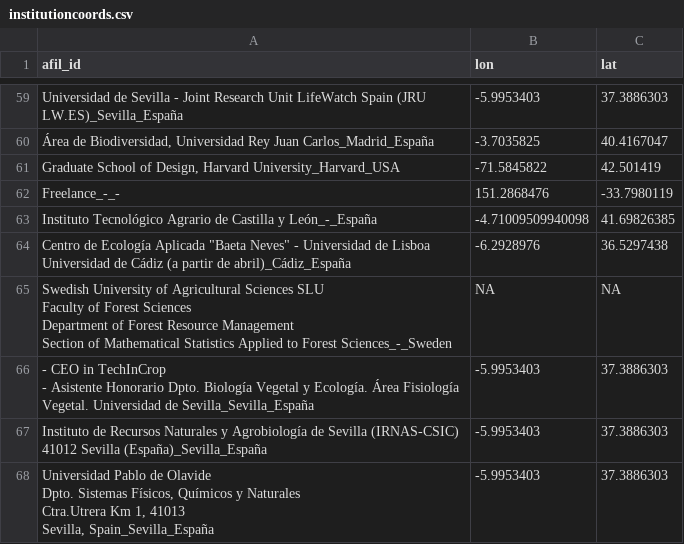
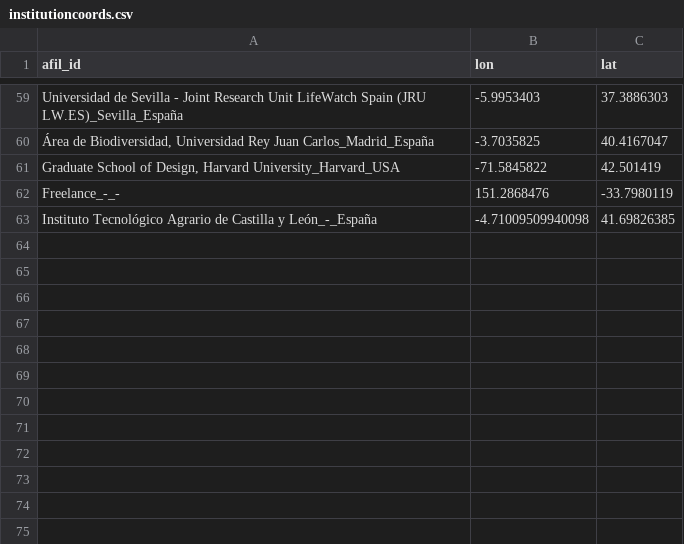
Before and after one commit to ecoinfAEET/new_website, a CSV file: institutioncoords.csv, drawn as a sheet; only a part is shown, gaps mark what is left out.

```diff
--- a/institutioncoords.csv
+++ b/institutioncoords.csv
@@ -73,16 +73 @@ Freelance_-_-,151.2868476,-33.7980119
 Instituto Tecnológico Agrario de Castilla y León_-_España,-4.71009509940098,41.69826385
-"Centro de Ecología Aplicada ""Baeta Neves"" - Universidad de Lisboa
-Universidad de Cádiz (a partir de abril)_Cádiz_España",-6.2928976,36.5297438
-"Swedish University of Agricultural Sciences SLU
-Faculty of Forest Sciences
-Department of Forest Resource Management
-Section of Mathematical Statistics Applied to Forest Sciences_-_Sweden",NA,NA
-"- CEO in TechInCrop
-- Asistente Honorario Dpto. Biología Vegetal y Ecología. Área Fisiología Vegetal. Universidad de Sevilla_Sevilla_España",-5.9953403,37.3886303
-"Instituto de Recursos Naturales y Agrobiología de Sevilla (IRNAS-CSIC)
-
-41012 Sevilla (España)_Sevilla_España",-5.9953403,37.3886303
-"Universidad Pablo de Olavide
-Dpto. Sistemas Físicos, Químicos y Naturales
-Ctra.Utrera Km 1, 41013
-Sevilla, Spain_Sevilla_España",-5.9953403,37.3886303
```
Also changed, not shown: 3 other files.
